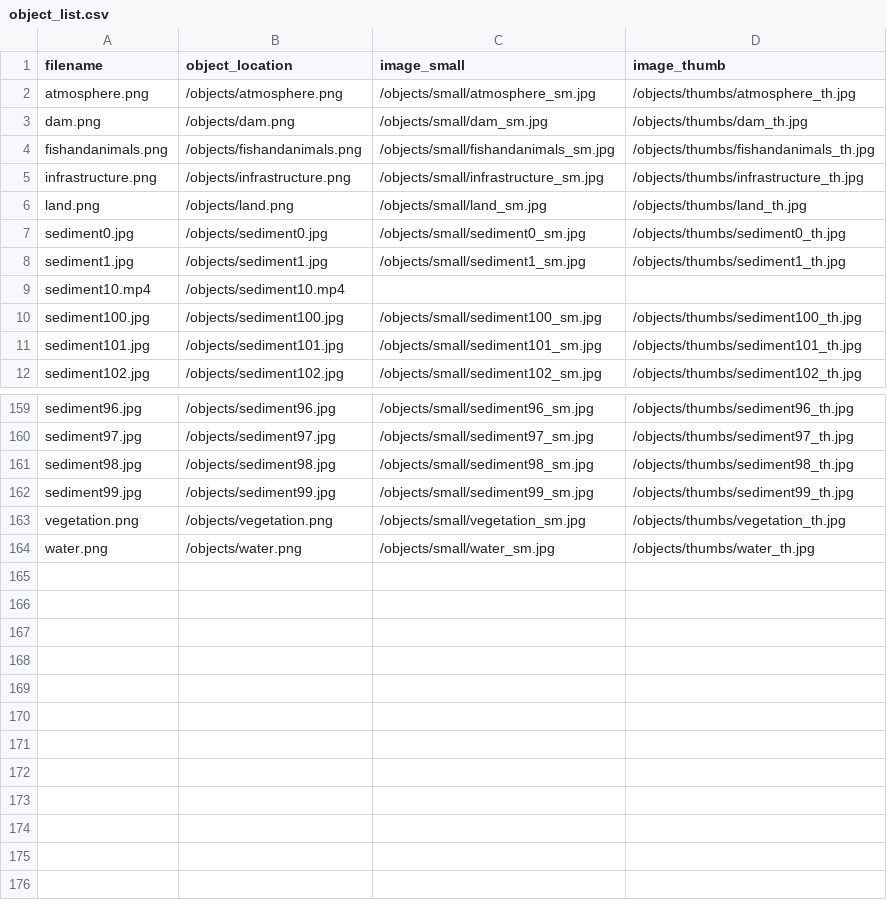
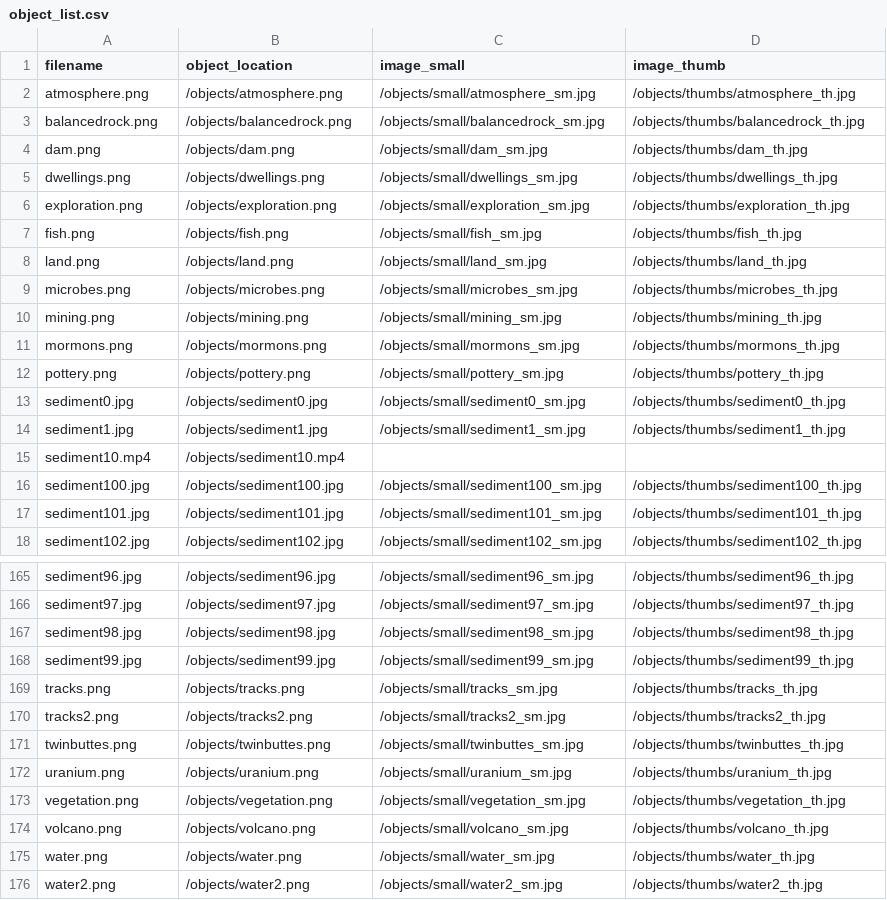
Before and after one commit to thecdil/sediment, a CSV file: objects/object_list.csv, drawn as a sheet; only a part is shown, gaps mark what is left out; removed rows and columns are numbered as before the commit, all else as after; the diff names each change by its address in the sheet, - before the commit and + after, or states it on an @@ line.

Commit message:
changed columns, added buttons

```diff
--- a/objects/object_list.csv
+++ b/objects/object_list.csv
+row 3: balancedrock.png | /objects/balancedrock.png | /objects/small/balancedrock_sm.jpg | /objects/thumbs/balancedrock_th.jpg
-row 4: fishandanimals.png | /objects/fishandanimals.png | /objects/small/fishandanimals_sm.jpg | /objects/thumbs/fishandanimals_th.jpg
-row 5: infrastructure.png | /objects/infrastructure.png | /objects/small/infrastructure_sm.jpg | /objects/thumbs/infrastructure_th.jpg
+row 5: dwellings.png | /objects/dwellings.png | /objects/small/dwellings_sm.jpg | /objects/thumbs/dwellings_th.jpg
+row 6: exploration.png | /objects/exploration.png | /objects/small/exploration_sm.jpg | /objects/thumbs/exploration_th.jpg
+row 7: fish.png | /objects/fish.png | /objects/small/fish_sm.jpg | /objects/thumbs/fish_th.jpg
+row 9: microbes.png | /objects/microbes.png | /objects/small/microbes_sm.jpg | /objects/thumbs/microbes_th.jpg
+row 10: mining.png | /objects/mining.png | /objects/small/mining_sm.jpg | /objects/thumbs/mining_th.jpg
+row 11: mormons.png | /objects/mormons.png | /objects/small/mormons_sm.jpg | /objects/thumbs/mormons_th.jpg
+row 12: pottery.png | /objects/pottery.png | /objects/small/pottery_sm.jpg | /objects/thumbs/pottery_th.jpg
+row 169: tracks.png | /objects/tracks.png | /objects/small/tracks_sm.jpg | /objects/thumbs/tracks_th.jpg
+row 170: tracks2.png | /objects/tracks2.png | /objects/small/tracks2_sm.jpg | /objects/thumbs/tracks2_th.jpg
+row 171: twinbuttes.png | /objects/twinbuttes.png | /objects/small/twinbuttes_sm.jpg | /objects/thumbs/twinbuttes_th.jpg
+row 172: uranium.png | /objects/uranium.png | /objects/small/uranium_sm.jpg | /objects/thumbs/uranium_th.jpg
+row 174: volcano.png | /objects/volcano.png | /objects/small/volcano_sm.jpg | /objects/thumbs/volcano_th.jpg
+row 176: water2.png | /objects/water2.png | /objects/small/water2_sm.jpg | /objects/thumbs/water2_th.jpg
```
Also changed, not shown: 30 other files.
